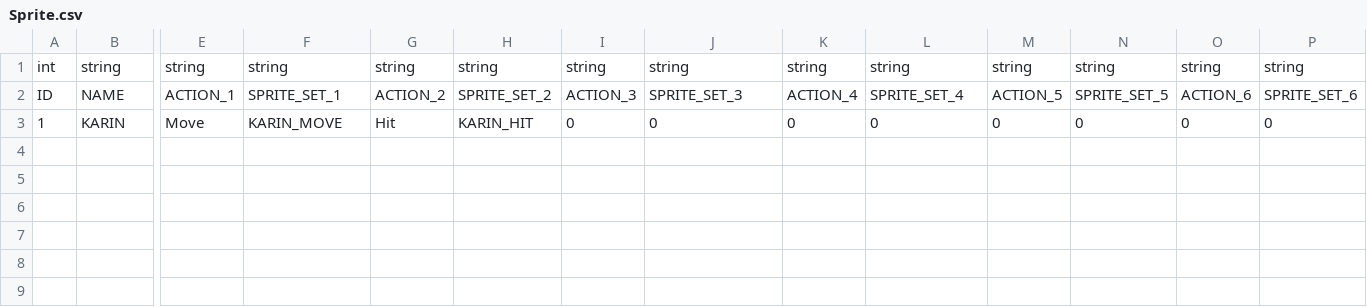
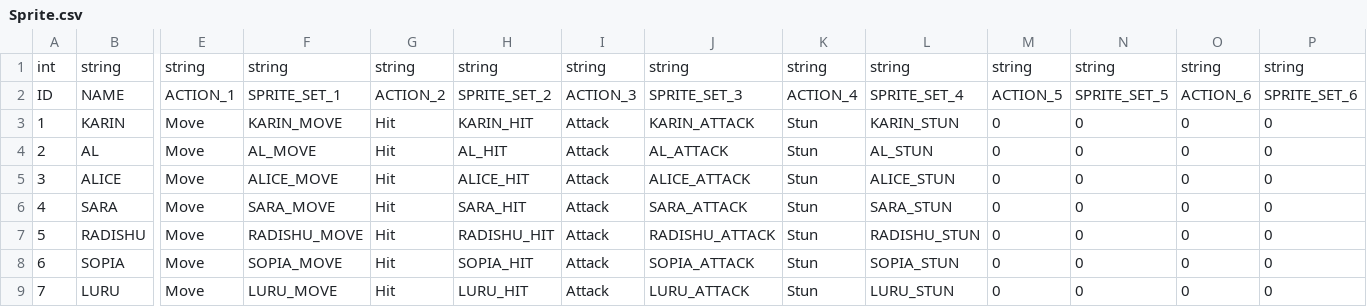
Before and after one commit to NoahCalhoun/HeroFive, a CSV file: H5Client/Assets/Resources/Table/Sprite.csv, drawn as a sheet; only a part is shown, gaps mark what is left out; rows hold the shown columns only; the diff names each change by its address in the sheet, - before the commit and + after, or states it on an @@ line.

Commit message:
캐릭터 5동작 Sprite 테이블 수정

```diff
--- a/H5Client/Assets/Resources/Table/Sprite.csv
+++ b/H5Client/Assets/Resources/Table/Sprite.csv
-I3: 0
+I3: Attack
-J3: 0
+J3: KARIN_ATTACK
-K3: 0
+K3: Stun
-L3: 0
+L3: KARIN_STUN
+row 4: 2 | AL | Move | AL_MOVE | Hit | AL_HIT | Attack | AL_ATTACK | Stun | AL_STUN | 0 | 0 | 0 | 0
+row 5: 3 | ALICE | Move | ALICE_MOVE | Hit | ALICE_HIT | Attack | ALICE_ATTACK | Stun | ALICE_STUN | 0 | 0 | 0 | 0
+row 6: 4 | SARA | Move | SARA_MOVE | Hit | SARA_HIT | Attack | SARA_ATTACK | Stun | SARA_STUN | 0 | 0 | 0 | 0
+row 7: 5 | RADISHU | Move | RADISHU_MOVE | Hit | RADISHU_HIT | Attack | RADISHU_ATTACK | Stun | RADISHU_STUN | 0 | 0 | 0 | 0
+row 8: 6 | SOPIA | Move | SOPIA_MOVE | Hit | SOPIA_HIT | Attack | SOPIA_ATTACK | Stun | SOPIA_STUN | 0 | 0 | 0 | 0
+row 9: 7 | LURU | Move | LURU_MOVE | Hit | LURU_HIT | Attack | LURU_ATTACK | Stun | LURU_STUN | 0 | 0 | 0 | 0
```
